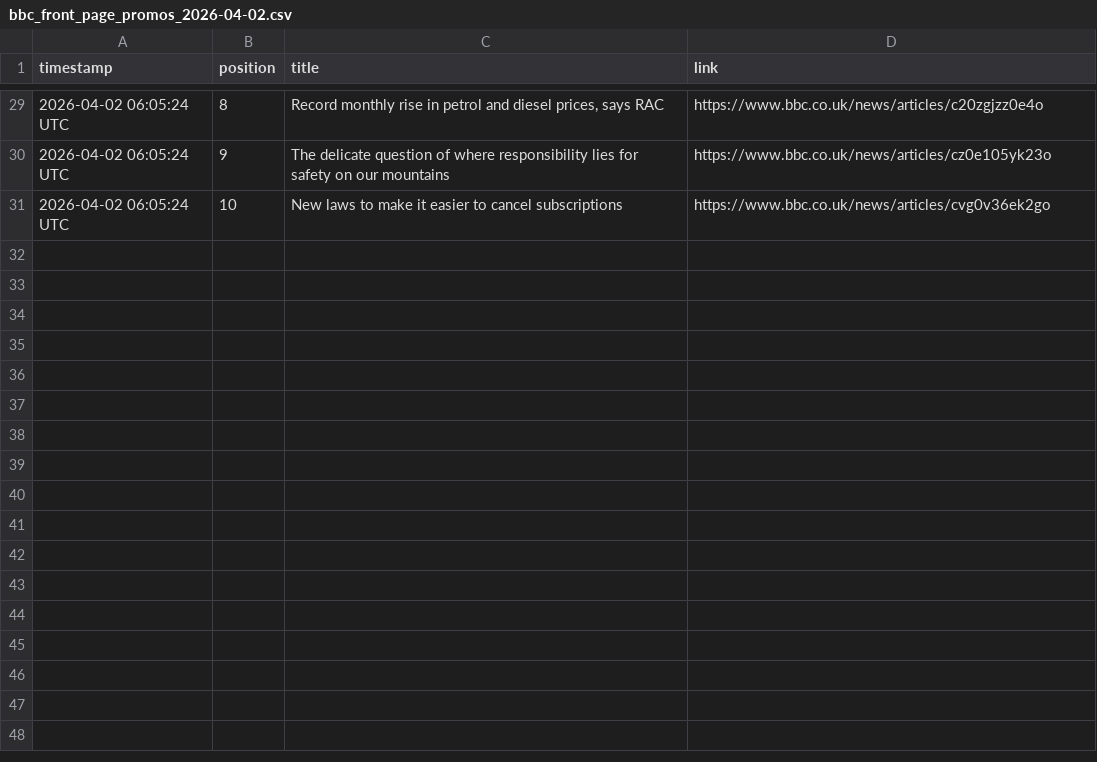
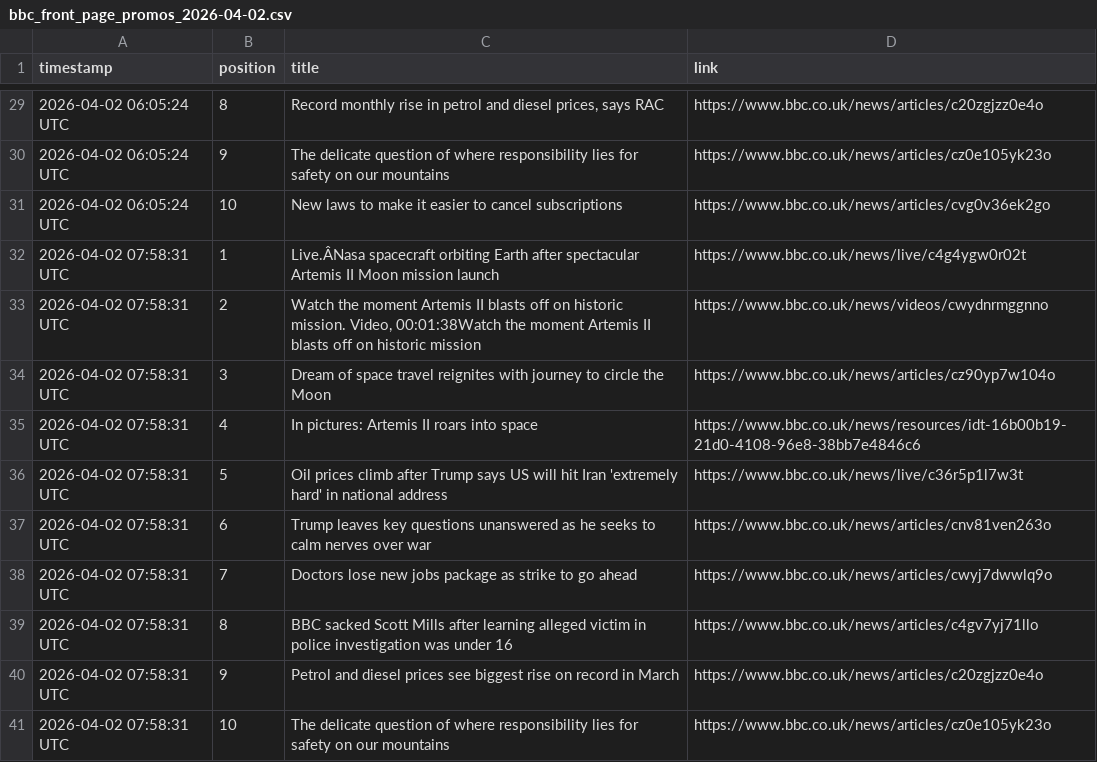
Before and after one commit to alastairherd/bbc_news_logger, a CSV file: data/bbc_front_page_promos_2026-04-02.csv, drawn as a sheet; only a part is shown, gaps mark what is left out; the diff names each change by its address in the sheet, - before the commit and + after, or states it on an @@ line.

```diff
--- a/data/bbc_front_page_promos_2026-04-02.csv
+++ b/data/bbc_front_page_promos_2026-04-02.csv
+row 32: 2026-04-02 07:58:31 UTC | 1 | Live.ÂNasa spacecraft orbiting Earth after spectacular Artemis II Moon mission launch | https://www.bbc.co.uk/news/live/c4g4ygw0r02t
+row 33: 2026-04-02 07:58:31 UTC | 2 | Watch the moment Artemis II blasts off on historic mission. Video, 00:01:38Watch the moment Artemis II blasts off on historic mission | https://www.bbc.co.uk/news/videos/cwydnrmggnno
+row 34: 2026-04-02 07:58:31 UTC | 3 | Dream of space travel reignites with journey to circle the Moon | https://www.bbc.co.uk/news/articles/cz90yp7w104o
+row 35: 2026-04-02 07:58:31 UTC | 4 | In pictures: Artemis II roars into space | https://www.bbc.co.uk/news/resources/idt-16b00b19-21d0-4108-96e8-38bb7e4846c6
+row 36: 2026-04-02 07:58:31 UTC | 5 | Oil prices climb after Trump says US will hit Iran 'extremely hard' in national address | https://www.bbc.co.uk/news/live/c36r5p1l7w3t
+row 37: 2026-04-02 07:58:31 UTC | 6 | Trump leaves key questions unanswered as he seeks to calm nerves over war | https://www.bbc.co.uk/news/articles/cnv81ven263o
+row 38: 2026-04-02 07:58:31 UTC | 7 | Doctors lose new jobs package as strike to go ahead | https://www.bbc.co.uk/news/articles/cwyj7dwwlq9o
+row 39: 2026-04-02 07:58:31 UTC | 8 | BBC sacked Scott Mills after learning alleged victim in police investigation was under 16 | https://www.bbc.co.uk/news/articles/c4gv7yj71llo
+row 40: 2026-04-02 07:58:31 UTC | 9 | Petrol and diesel prices see biggest rise on record in March | https://www.bbc.co.uk/news/articles/c20zgjzz0e4o
+row 41: 2026-04-02 07:58:31 UTC | 10 | The delicate question of where responsibility lies for safety on our mountains | https://www.bbc.co.uk/news/articles/cz0e105yk23o
```
Also changed, not shown: data/bbc_most_read_2026-04-02.csv.
